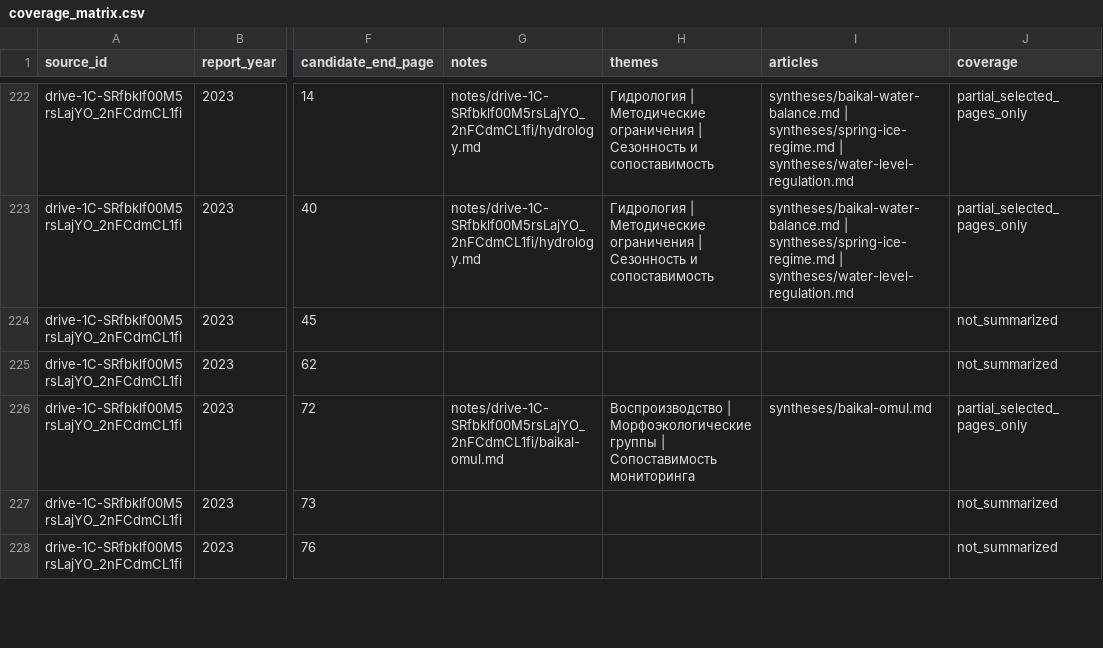
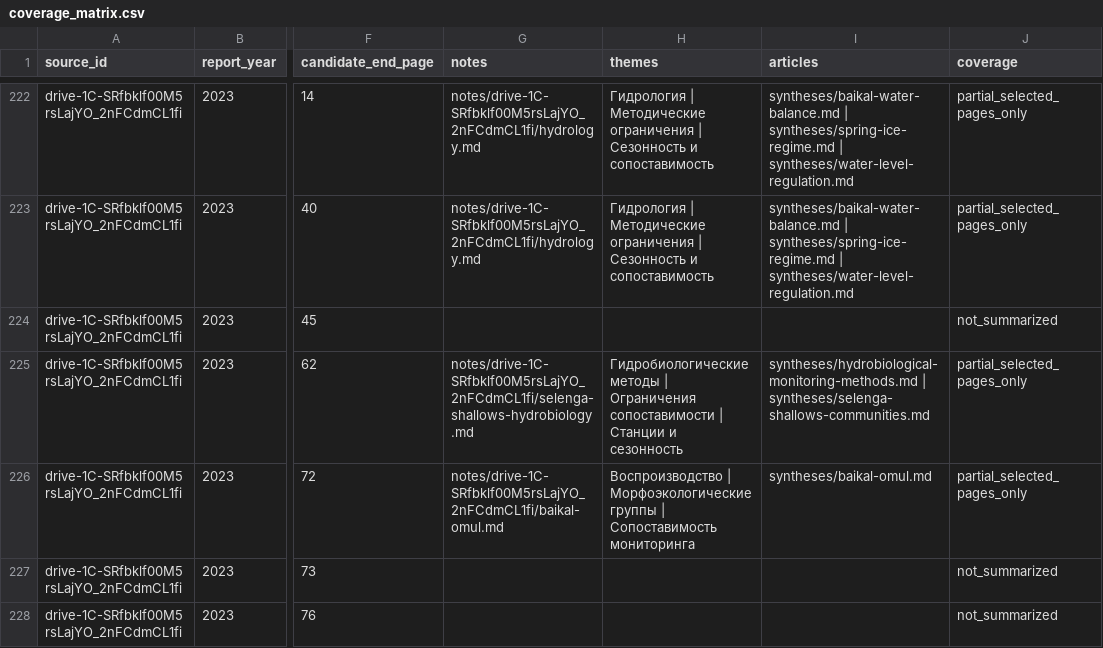
Before and after one commit to EkaterinaShigarova/LLM-viki, a CSV file: datasets/coverage_matrix.csv, drawn as a sheet; only a part is shown, gaps mark what is left out; the diff names each change by its address in the sheet, - before the commit and + after, or states it on an @@ line.

Commit message:
Document 2023 Selenga hydrobiology and preserve retrospective unit evidence

```diff
--- a/datasets/coverage_matrix.csv
+++ b/datasets/coverage_matrix.csv
-G225 (notes): (empty)
+G225 (notes): notes/drive-1C-SRfbklf00M5rsLajYO_2nFCdmCL1fi/selenga-shallows-hydrobiology.md
-H225 (themes): (empty)
+H225 (themes): Гидробиологические методы | Ограничения сопоставимости | Станции и сезонность
-I225 (articles): (empty)
+I225 (articles): syntheses/hydrobiological-monitoring-methods.md | syntheses/selenga-shallows-communities.md
-J225 (coverage): not_summarized
+J225 (coverage): partial_selected_pages_only
```
Also changed, not shown: 26 other files.
